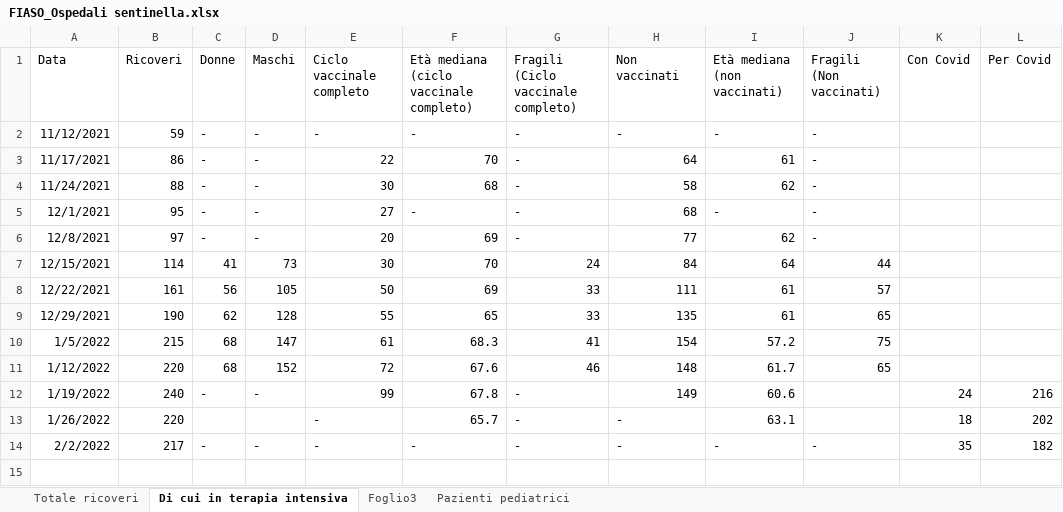
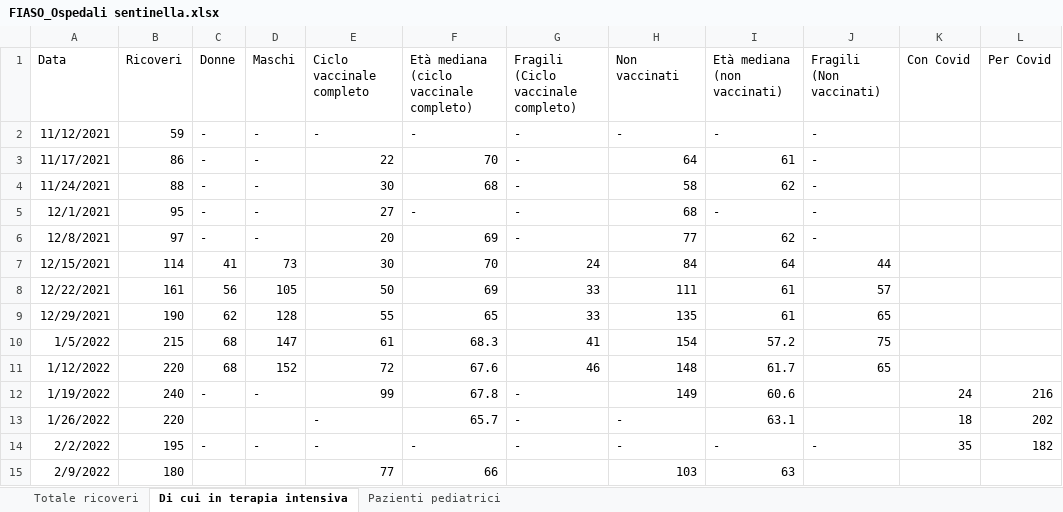
Before and after one commit to fbranda/INFN-ISS, an Excel workbook: FIASO/Ospedali sentinella/FIASO_Ospedali sentinella.xlsx, sheet Di cui in terapia intensiva, drawn as a sheet; values as stored, in another font and other column widths than the file's, no borders; the diff names each change by its address in the sheet, - before the commit and + after, or states it on an @@ line.

```diff
--- a/FIASO/Ospedali sentinella/FIASO_Ospedali sentinella.xlsx (sheet Di cui in terapia intensiva)
+++ b/FIASO/Ospedali sentinella/FIASO_Ospedali sentinella.xlsx (sheet Di cui in terapia intensiva)
-sheet tab: Foglio3
-B14 (Ricoveri): 217
+B14 (Ricoveri): 195
+row 15: 2/9/2022 | 180 |  |  | 77 | 66 |  | 103 | 63
```
Also changed, not shown: sheet Totale ricoveri, sheet Pazienti pediatrici, formulas that keep their value, 4 other files.
